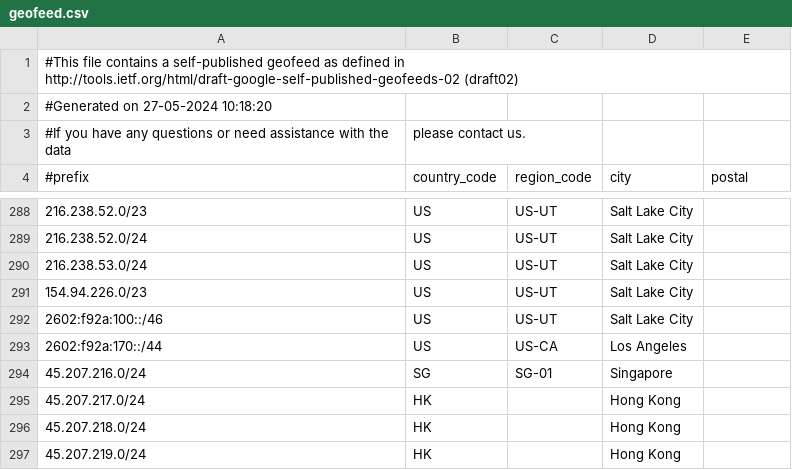
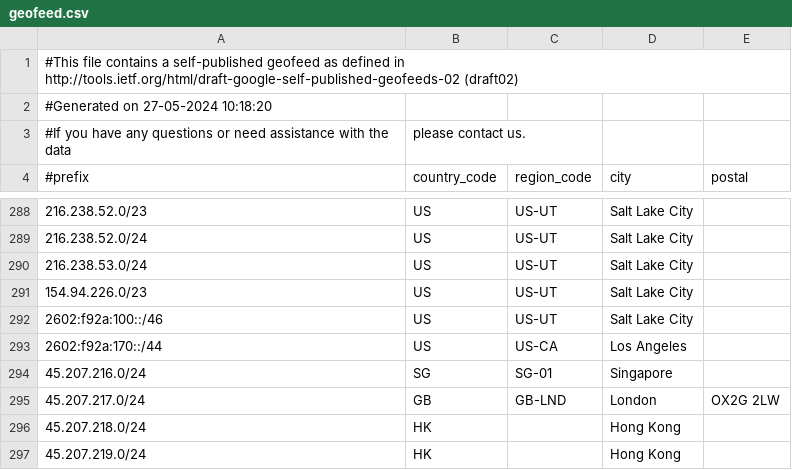
Before and after one commit to MoeDove-LLC/WEB, a CSV file: geofeed.csv, drawn as a sheet; only a part is shown, gaps mark what is left out.

Commit message:
Update geofeed.csv

```diff
--- a/geofeed.csv
+++ b/geofeed.csv
@@ -294,3 +294,3 @@
 45.207.216.0/24,SG,SG-01,Singapore,
-45.207.217.0/24,HK,,Hong Kong,
+45.207.217.0/24,GB,GB-LND,London,OX2G 2LW
 45.207.218.0/24,HK,,Hong Kong,
```
